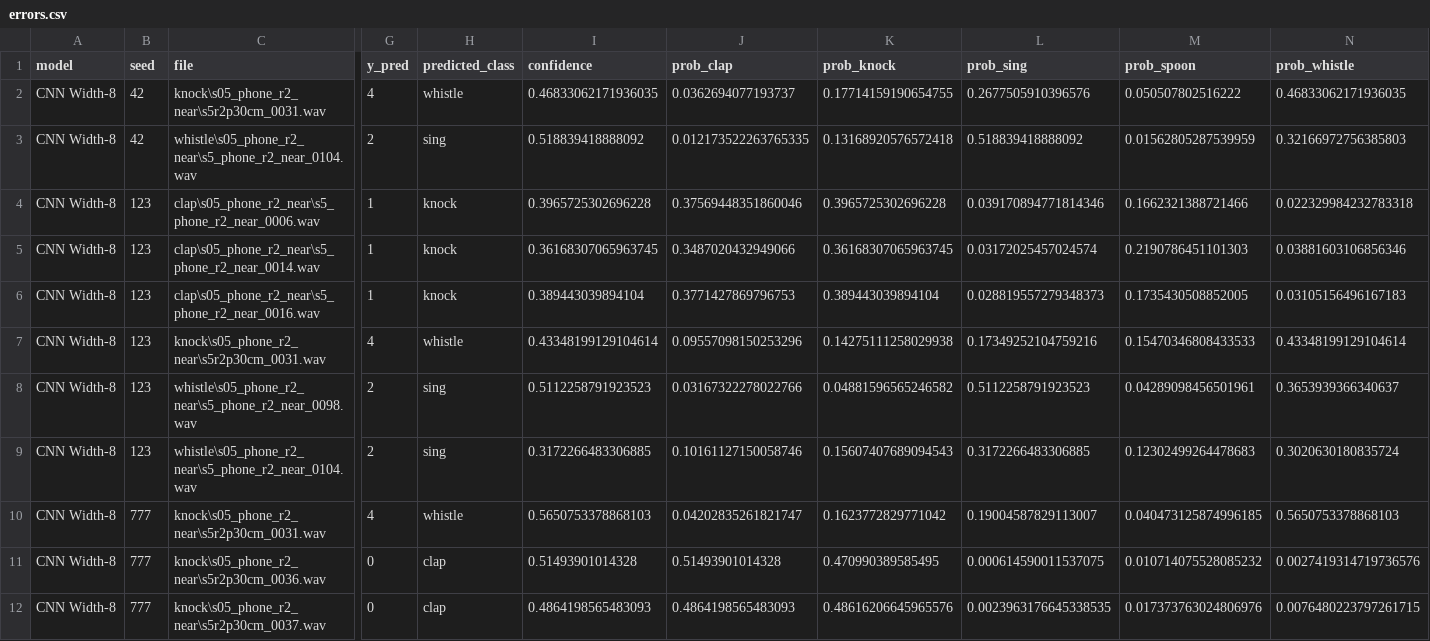
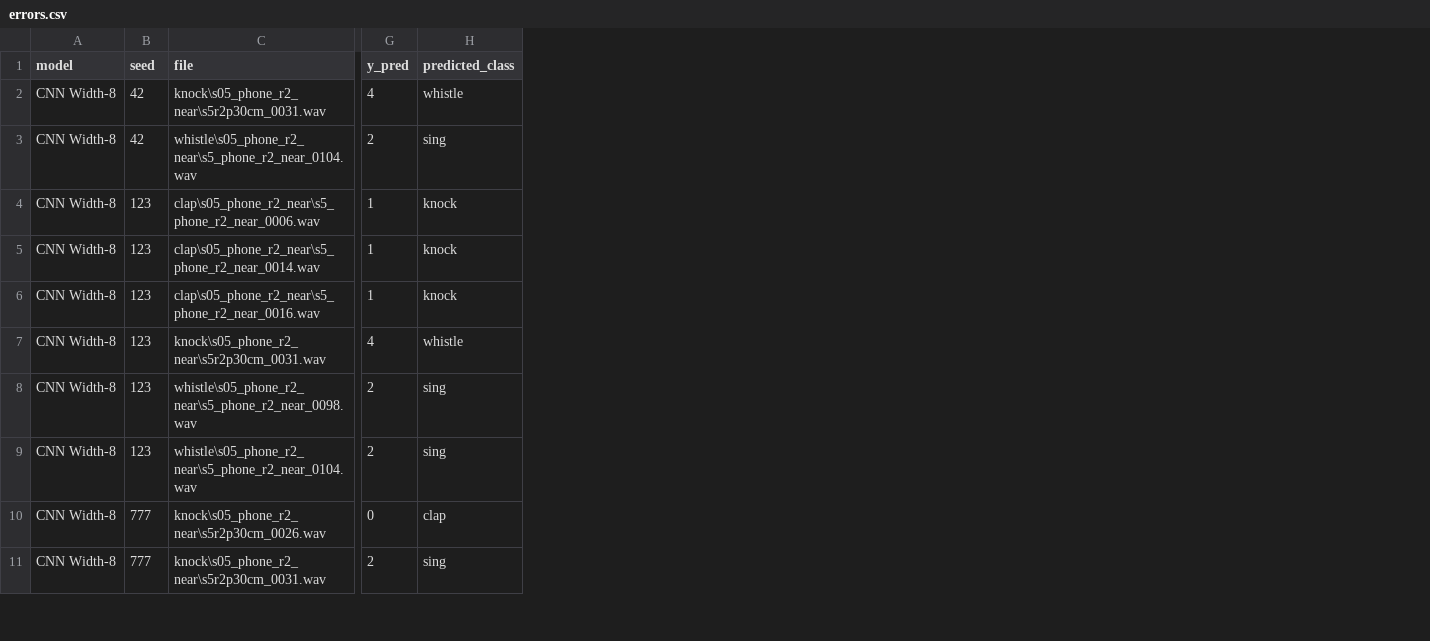
Before and after one commit to daemon-ctl/sound-classifier, a CSV file: results/errors.csv, drawn as a sheet; only a part is shown, gaps mark what is left out; removed rows and columns are numbered as before the commit, all else as after; rows hold the shown columns only; the diff covers the shown part only; the diff names each change by its address in the sheet, - before the commit and + after, or states it on an @@ line.

Commit message:
fix results and explonation for new impoving method

```diff
--- a/results/errors.csv
+++ b/results/errors.csv
-column I (confidence), rows 2-9: 0.46833062171936035 | 0.518839418888092 | 0.3965725302696228 | 0.36168307065963745 | 0.389443039894104 | 0.43348199129104614 | 0.5112258791923523 | 0.3172266483306885; rows 11-12: 0.51493901014328 | 0.4864198565483093
-column J (prob_clap), rows 2-9: 0.0362694077193737 | 0.012173522263765335 | 0.37569448351860046 | 0.3487020432949066 | 0.3771427869796753 | 0.09557098150253296 | 0.03167322278022766 | 0.10161127150058746; rows 11-12: 0.51493901014328 | 0.4864198565483093
-column K (prob_knock), rows 2-9: 0.17714159190654755 | 0.13168920576572418 | 0.3965725302696228 | 0.36168307065963745 | 0.389443039894104 | 0.14275111258029938 | 0.04881596565246582 | 0.15607407689094543; rows 11-12: 0.470990389585495 | 0.48616206645965576
-column L (prob_sing), rows 2-9: 0.2677505910396576 | 0.518839418888092 | 0.039170894771814346 | 0.03172025457024574 | 0.028819557279348373 | 0.17349252104759216 | 0.5112258791923523 | 0.3172266483306885; rows 11-12: 0.000614590011537075 | 0.0023963176645338535
-column M (prob_spoon), rows 2-9: 0.050507802516222 | 0.01562805287539959 | 0.1662321388721466 | 0.2190786451101303 | 0.1735430508852005 | 0.15470346808433533 | 0.04289098456501961 | 0.12302499264478683; rows 11-12: 0.010714075528085232 | 0.017373763024806976
-column N (prob_whistle), rows 2-9: 0.46833062171936035 | 0.32166972756385803 | 0.022329984232783318 | 0.03881603106856346 | 0.03105156496167183 | 0.43348199129104614 | 0.3653939366340637 | 0.3020630180835724; rows 11-12: 0.0027419314719736576 | 0.0076480223797261715
-row 10: CNN Width-8 | 777 | knock\s05_phone_r2_near\s5r2p30cm_0031.wav | 4 | whistle | 0.5650753378868103 | 0.04202835261821747 | 0.1623772829771042 | 0.19004587829113007 | 0.040473125874996185 | 0.5650753378868103
-C10 (file): knock\s05_phone_r2_near\s5r2p30cm_0036.wav
+C10 (file): knock\s05_phone_r2_near\s5r2p30cm_0026.wav
-C11 (file): knock\s05_phone_r2_near\s5r2p30cm_0037.wav
+C11 (file): knock\s05_phone_r2_near\s5r2p30cm_0031.wav
-G11 (y_pred): 0
+G11 (y_pred): 2
-H11 (predicted_class): clap
+H11 (predicted_class): sing
```
Also changed, not shown: 6 removed rows and 11 edited cells elsewhere in this file, results/augmentation_comparison.csv, results/data_saturation.csv, 15 other files.
